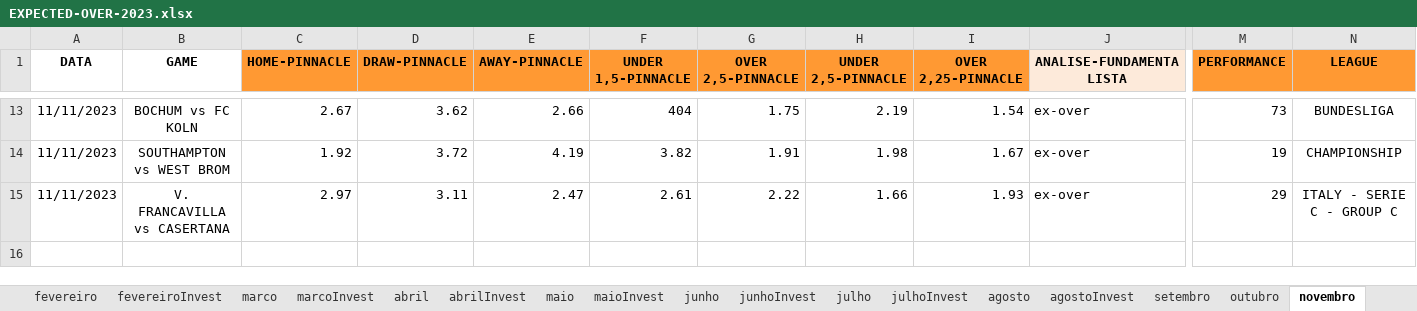
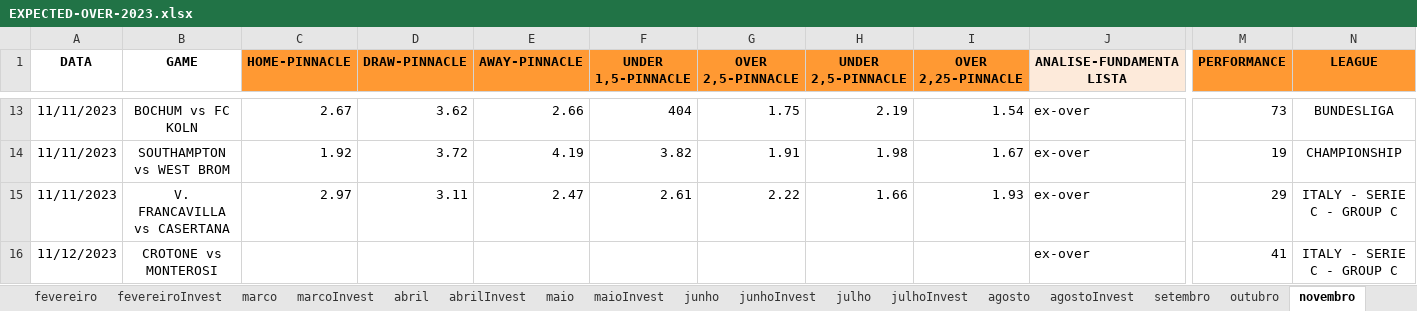
Before and after one commit to JardelLion/automationbet-matriz, an Excel workbook: tecnica_analise/2023/EXPECTED-OVER-2023.xlsx, sheet novembro, drawn as a sheet; only a part is shown, gaps mark what is left out; values as stored, in another font and other column widths than the file's, no borders; conditional formats not drawn; rows hold the shown columns only; the diff names each change by its address in the sheet, - before the commit and + after, or states it on an @@ line.

```diff
--- a/tecnica_analise/2023/EXPECTED-OVER-2023.xlsx (sheet novembro)
+++ b/tecnica_analise/2023/EXPECTED-OVER-2023.xlsx (sheet novembro)
+row 16: 11/12/2023 | CROTONE vs MONTEROSI |  |  |  |  |  |  |  | ex-over | 41 | ITALY - SERIE C - GROUP C
```
Also changed, not shown: tecnica_analise/2023/MATRIZ-FULL-2023.xlsx, 1 other file.
